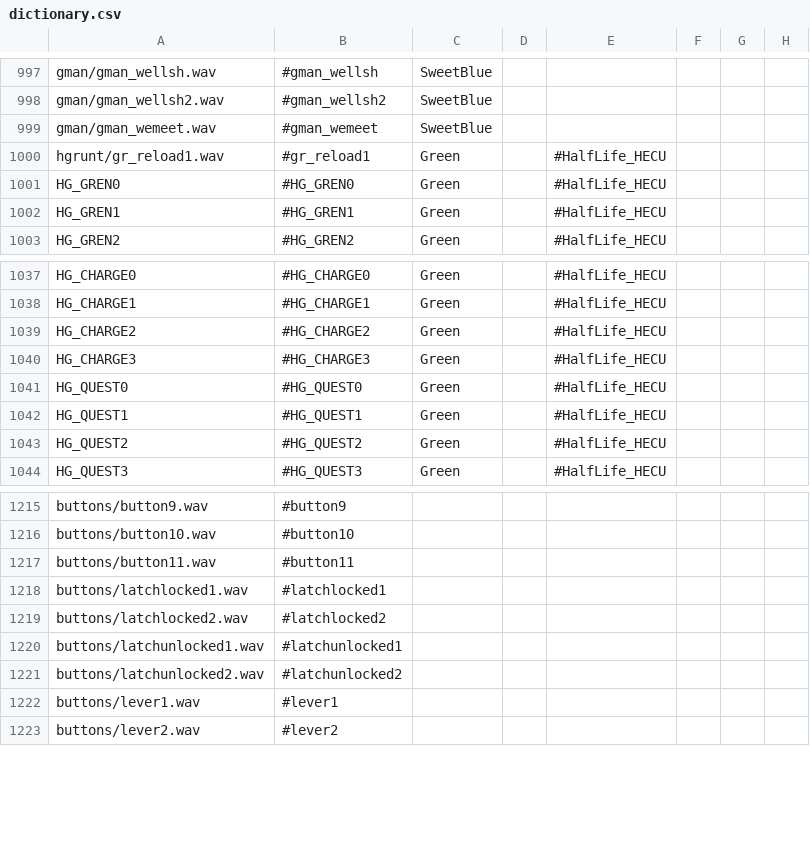
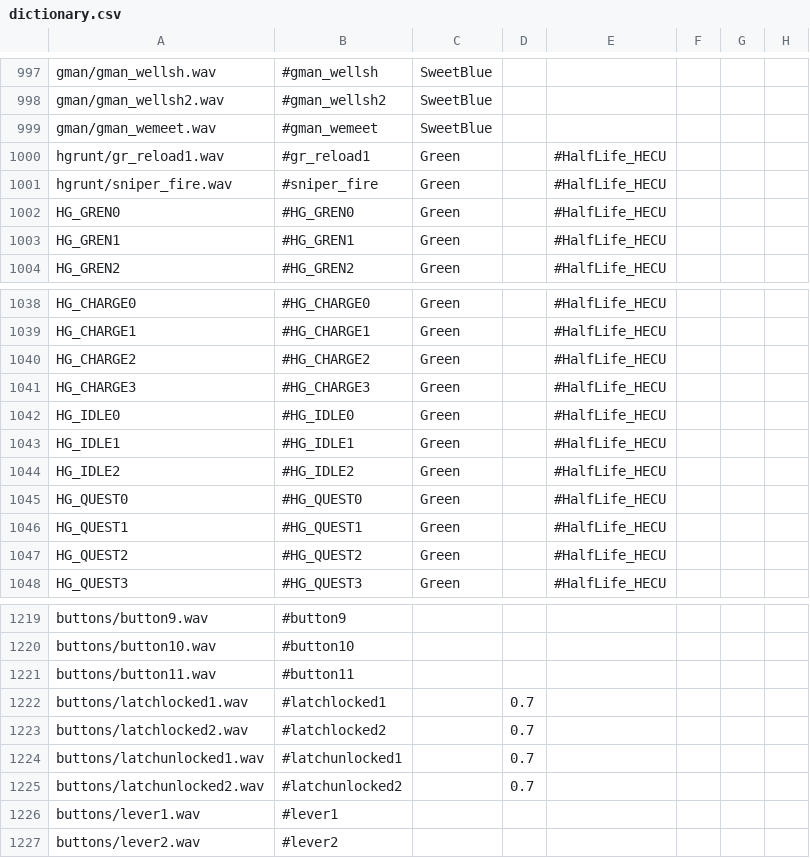
Before and after one commit to hzqst/MetaHookSv, a CSV file: Build/echoes/captionmod/dictionary.csv, drawn as a sheet; only a part is shown, gaps mark what is left out.

Commit message:
Corrected and added Subtitles for human grunts
Fixed incorrect subtitles, added subtitles for idle chatter, added a subtitle for sniper rifle shots

Also set the buttons/latch sound effect to stay onscreen for 0.7 seconds

```diff
--- a/Build/echoes/captionmod/dictionary.csv
+++ b/Build/echoes/captionmod/dictionary.csv
@@ -1000,2 +1000,3 @@ gman/gman_wemeet.wav,#gman_wemeet,SweetBlue,,,,,
 hgrunt/gr_reload1.wav,#gr_reload1,Green,,#HalfLife_HECU,,,
+hgrunt/sniper_fire.wav,#sniper_fire,Green,,#HalfLife_HECU,,,
 HG_GREN0,#HG_GREN0,Green,,#HalfLife_HECU,,,
@@ -1040,2 +1041,5 @@ HG_CHARGE2,#HG_CHARGE2,Green,,#HalfLife_HECU,,,
 HG_CHARGE3,#HG_CHARGE3,Green,,#HalfLife_HECU,,,
+HG_IDLE0,#HG_IDLE0,Green,,#HalfLife_HECU,,,
+HG_IDLE1,#HG_IDLE1,Green,,#HalfLife_HECU,,,
+HG_IDLE2,#HG_IDLE2,Green,,#HalfLife_HECU,,,
 HG_QUEST0,#HG_QUEST0,Green,,#HalfLife_HECU,,,
@@ -1217,6 +1221,6 @@ buttons/button10.wav,#button10,,,,,,
 buttons/button11.wav,#button11,,,,,,
-buttons/latchlocked1.wav,#latchlocked1,,,,,,
-buttons/latchlocked2.wav,#latchlocked2,,,,,,
-buttons/latchunlocked1.wav,#latchunlocked1,,,,,,
-buttons/latchunlocked2.wav,#latchunlocked2,,,,,,
+buttons/latchlocked1.wav,#latchlocked1,,0.7,,,,
+buttons/latchlocked2.wav,#latchlocked2,,0.7,,,,
+buttons/latchunlocked1.wav,#latchunlocked1,,0.7,,,,
+buttons/latchunlocked2.wav,#latchunlocked2,,0.7,,,,
 buttons/lever1.wav,#lever1,,,,,,
```
Also changed, not shown: 1 other file.
